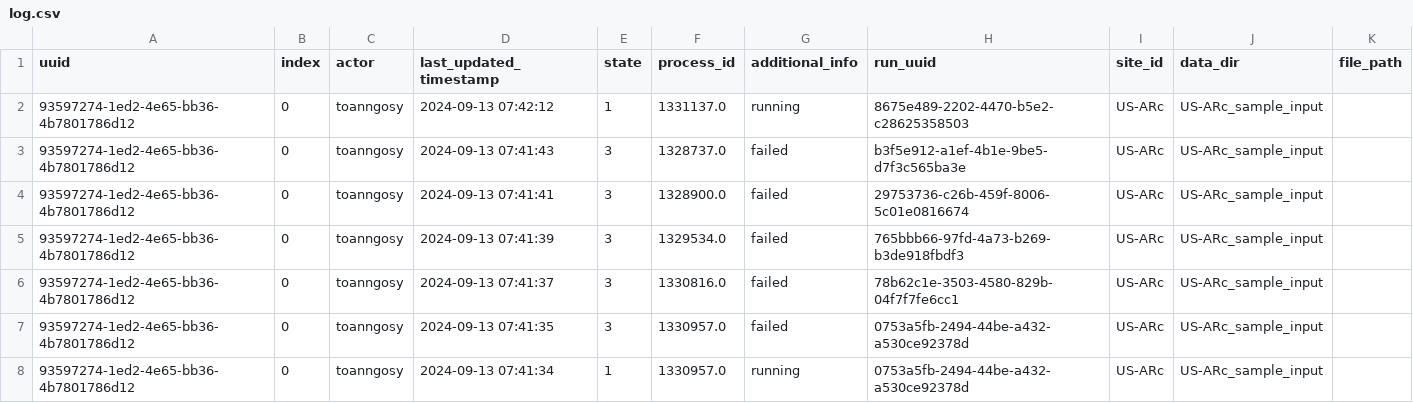
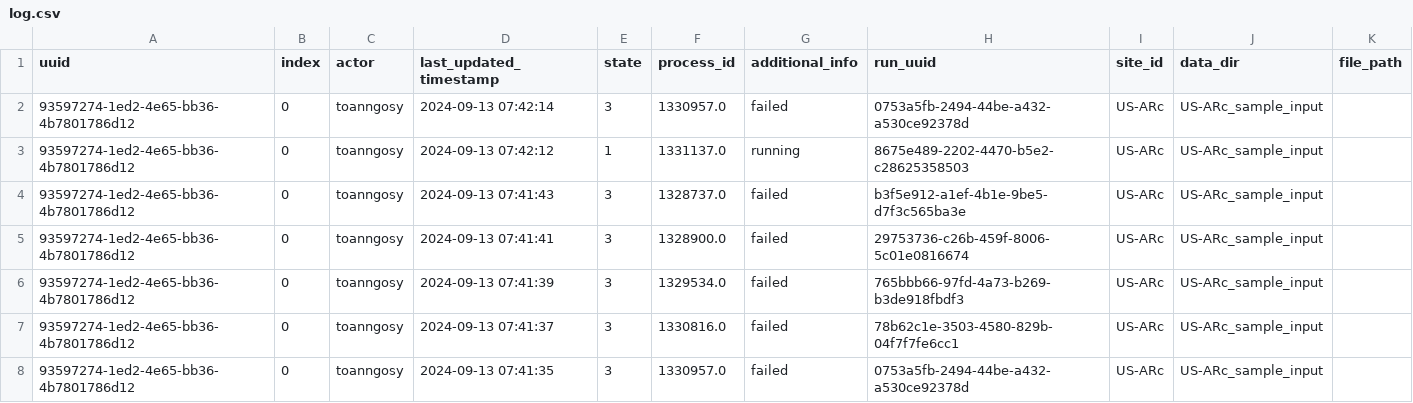
Before and after one commit to toanngosy/test_workflow, a CSV file: report/server/rocky/log.csv, drawn as a sheet; only a part is shown; the shorter side is filled out with more unchanged rows.

Commit message:
switch to failed for run uuid 93597274-1ed2-4e65-bb36-4b7801786d12-0 at rocky

```diff
--- a/report/server/rocky/log.csv
+++ b/report/server/rocky/log.csv
@@ -1,2 +1,3 @@
 uuid,index,actor,last_updated_timestamp,state,process_id,additional_info,run_uuid,site_id,data_dir,file_path
+93597274-1ed2-4e65-bb36-4b7801786d12,0,toanngosy,2024-09-13 07:42:14,3,1330957.0,failed,0753a5fb-2494-44be-a432-a530ce92378d,US-ARc,US-ARc_sample_input,
 93597274-1ed2-4e65-bb36-4b7801786d12,0,toanngosy,2024-09-13 07:42:12,1,1331137.0,running,8675e489-2202-4470-b5e2-c28625358503,US-ARc,US-ARc_sample_input,
```
